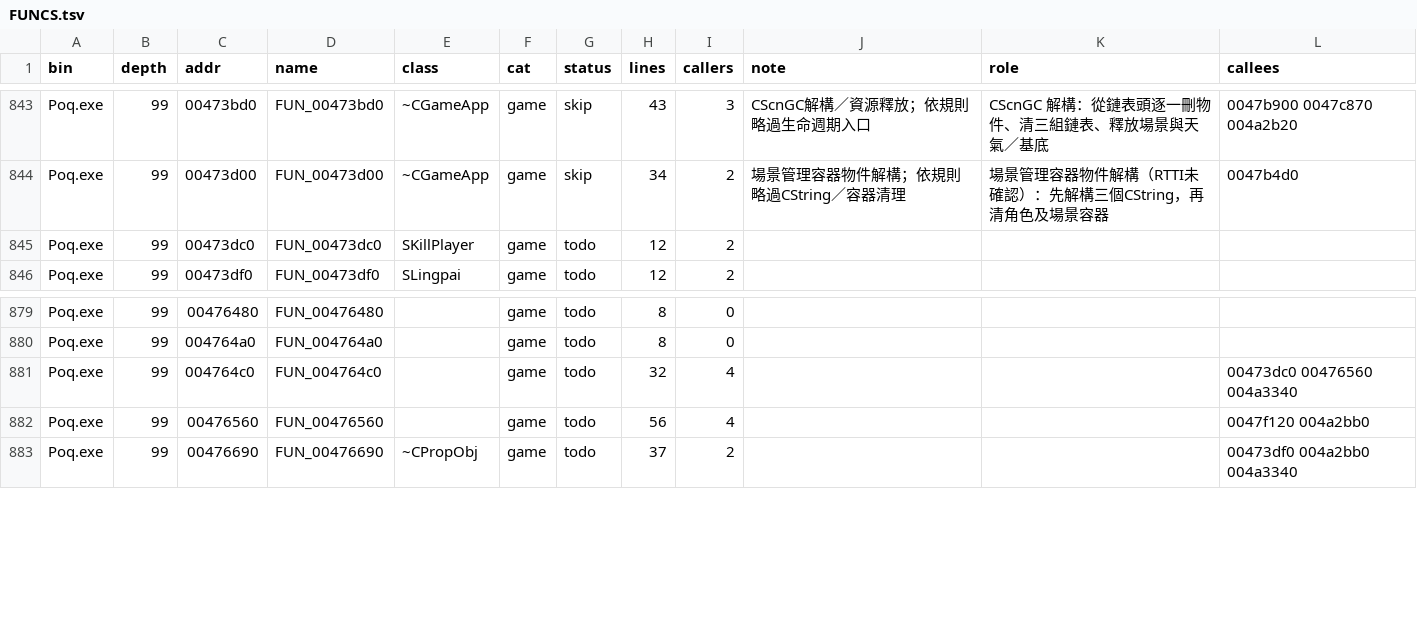
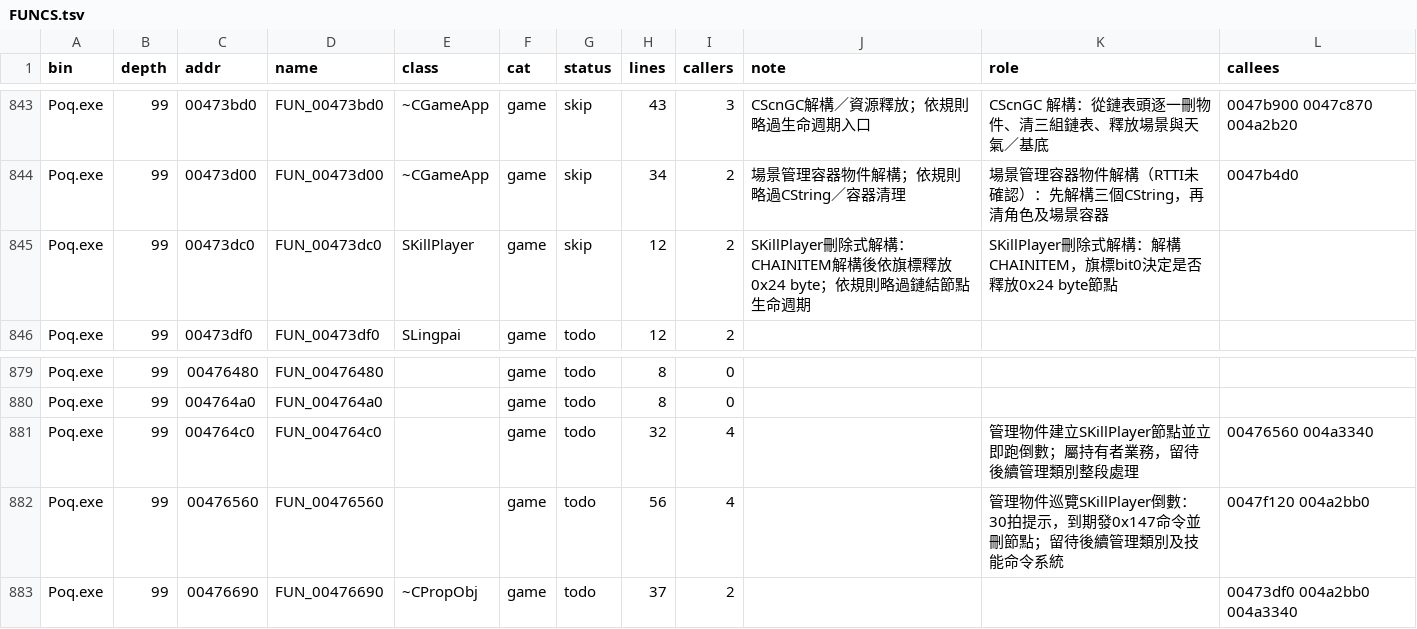
Before and after one commit to chanwunkong/SideTest, a TSV file: QinPort/FUNCS.tsv, drawn as a sheet; only a part is shown, gaps mark what is left out.

```diff
--- a/QinPort/FUNCS.tsv
+++ b/QinPort/FUNCS.tsv
@@ -844,3 +844,3 @@ Poq.exe	99	00473bd0	FUN_00473bd0	~CGameApp	game	skip	43	3	CScnGC解構／資源
 Poq.exe	99	00473d00	FUN_00473d00	~CGameApp	game	skip	34	2	場景管理容器物件解構；依規則略過CString／容器清理	場景管理容器物件解構（RTTI未確認）：先解構三個CString，再清角色及場景容器	0047b4d0
-Poq.exe	99	00473dc0	FUN_00473dc0	SKillPlayer	game	todo	12	2			
+Poq.exe	99	00473dc0	FUN_00473dc0	SKillPlayer	game	skip	12	2	SKillPlayer刪除式解構：CHAINITEM解構後依旗標釋放0x24 byte；依規則略過鏈結節點生命週期	SKillPlayer刪除式解構：解構CHAINITEM，旗標bit0決定是否釋放0x24 byte節點	
 Poq.exe	99	00473df0	FUN_00473df0	SLingpai	game	todo	12	2			
@@ -880,4 +880,4 @@ Poq.exe	99	00476480	FUN_00476480		game	todo	8	0
 Poq.exe	99	004764a0	FUN_004764a0		game	todo	8	0			
-Poq.exe	99	004764c0	FUN_004764c0		game	todo	32	4			00473dc0 00476560 004a3340
-Poq.exe	99	00476560	FUN_00476560		game	todo	56	4			0047f120 004a2bb0
+Poq.exe	99	004764c0	FUN_004764c0		game	todo	32	4		管理物件建立SKillPlayer節點並立即跑倒數；屬持有者業務，留待後續管理類別整段處理	00476560 004a3340
+Poq.exe	99	00476560	FUN_00476560		game	todo	56	4		管理物件巡覽SKillPlayer倒數：30拍提示，到期發0x147命令並刪節點；留待後續管理類別及技能命令系統	0047f120 004a2bb0
 Poq.exe	99	00476690	FUN_00476690	~CPropObj	game	todo	37	2			00473df0 004a2bb0 004a3340
```
Also changed, not shown: QinPort/tools/fields.tsv, QinPort/tools/roles.tsv, 2 other files.
